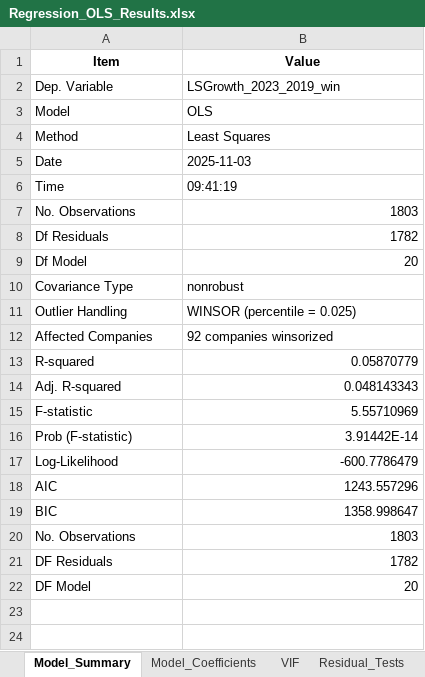
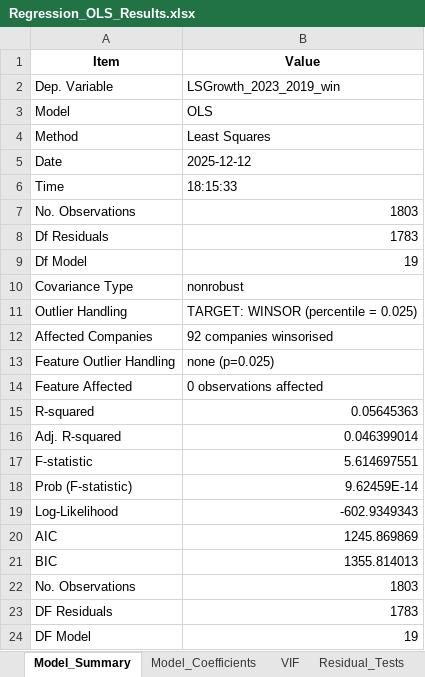
Before and after one commit to Papiwcio/GRIP, an Excel workbook: Results/Regression_OLS_Results.xlsx, sheet Model_Summary, drawn as a sheet; values as stored, in another font and other column widths than the file's, no borders; addresses are those after the commit; the diff names each change by its address in the sheet, - before the commit and + after, or states it on an @@ line.

```diff
--- a/Results/Regression_OLS_Results.xlsx (sheet Model_Summary)
+++ b/Results/Regression_OLS_Results.xlsx (sheet Model_Summary)
-B5 (Value): 2025-11-03
+B5 (Value): 2025-12-12
-B6 (Value): 09:41:19
+B6 (Value): 18:15:33
-B8 (Value): 1782
+B8 (Value): 1783
-B9 (Value): 20
+B9 (Value): 19
-B11 (Value): WINSOR (percentile = 0.025)
+B11 (Value): TARGET: WINSOR (percentile = 0.025)
-B12 (Value): 92 companies winsorized
+B12 (Value): 92 companies winsorised
+row 13: Feature Outlier Handling | none (p=0.025)
+row 14: Feature Affected | 0 observations affected
-B15 (Value): 0.05870779
+B15 (Value): 0.05645363
-B16 (Value): 0.048143343
+B16 (Value): 0.046399014
-B17 (Value): 5.55710969
+B17 (Value): 5.614697551
-B18 (Value): 3.91442E-14
+B18 (Value): 9.62459E-14
-B19 (Value): -600.7786479
+B19 (Value): -602.9349343
-B20 (Value): 1243.557296
+B20 (Value): 1245.869869
-B21 (Value): 1358.998647
+B21 (Value): 1355.814013
-B23 (Value): 1782
+B23 (Value): 1783
-B24 (Value): 20
+B24 (Value): 19
```
Also changed, not shown: sheet Model_Coefficients, sheet Correlation_Matrix, sheet VIF, sheet Top_10_Correlations, sheet Residual_Tests, Results/Companies_Missing_FTEs.xlsx, Results/Companies_Missing_Sales.xlsx, 52 other files.
